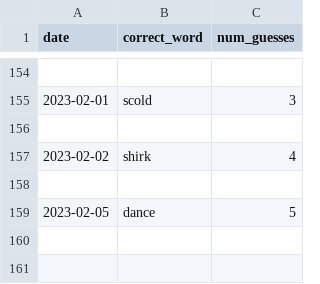
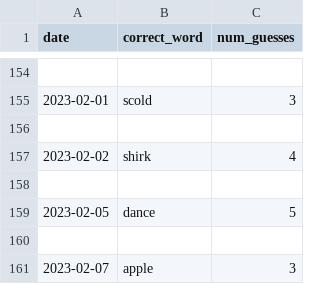
Before and after one commit to o10baird/wordle_tool, a CSV file: data/results.csv, drawn as a sheet; only a part is shown, gaps mark what is left out.

```diff
--- a/data/results.csv
+++ b/data/results.csv
@@ -159 +159,3 @@ date,correct_word,num_guesses
 2023-02-05,dance,5
+
+2023-02-07,apple,3
```
Also changed, not shown: 1 other file.
